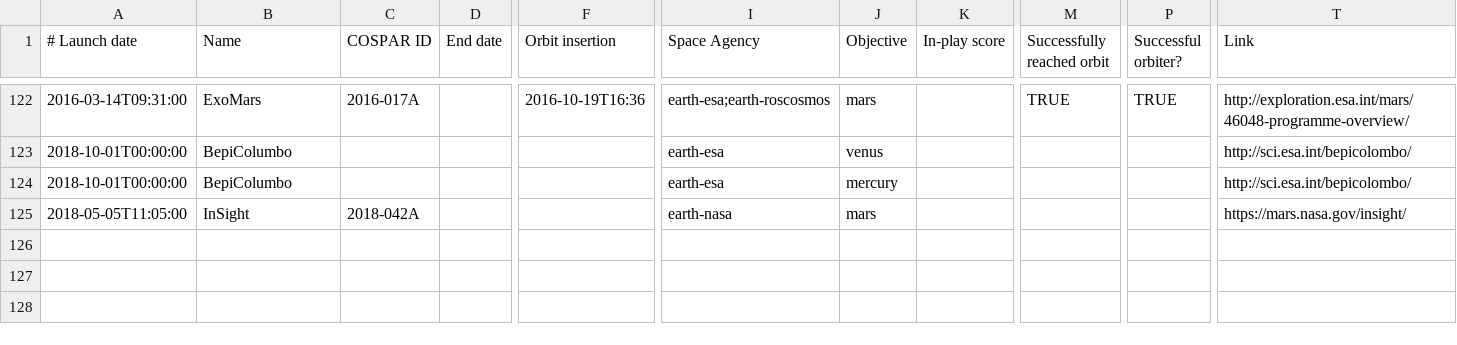
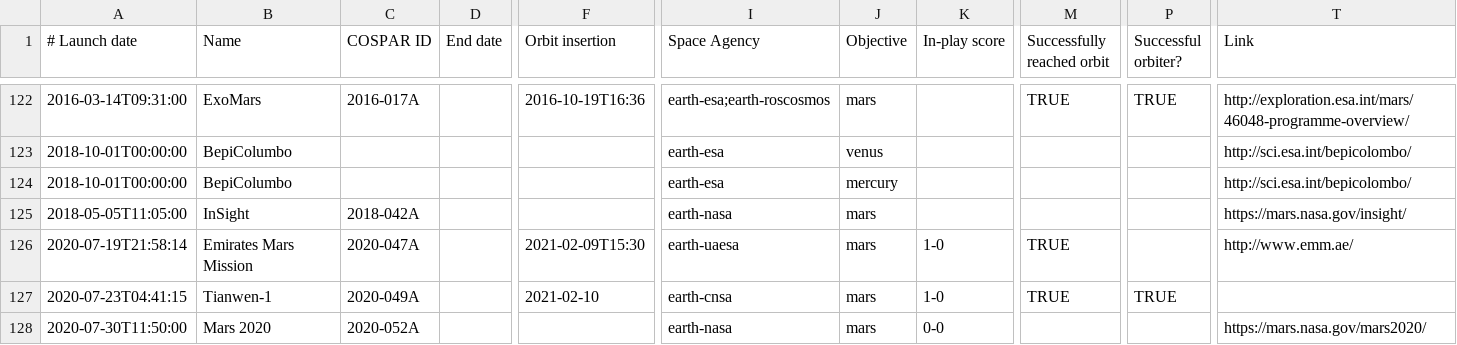
Before and after one commit to slowe/lob, a CSV file: matches.csv, drawn as a sheet; only a part is shown, gaps mark what is left out; rows hold the shown columns only; the diff names each change by its address in the sheet, - before the commit and + after, or states it on an @@ line.

Commit message:
Add recent Mars missions

```diff
--- a/matches.csv
+++ b/matches.csv
+row 126: 2020-07-19T21:58:14 | Emirates Mars Mission | 2020-047A |  | 2021-02-09T15:30 | earth-uaesa | mars | 1-0 | TRUE |  | http://www.emm.ae/
+row 127: 2020-07-23T04:41:15 | Tianwen-1 | 2020-049A |  | 2021-02-10 | earth-cnsa | mars | 1-0 | TRUE | TRUE
+row 128: 2020-07-30T11:50:00 | Mars 2020 | 2020-052A |  |  | earth-nasa | mars | 0-0 |  |  | https://mars.nasa.gov/mars2020/
```
Also changed, not shown: 2 other files.
